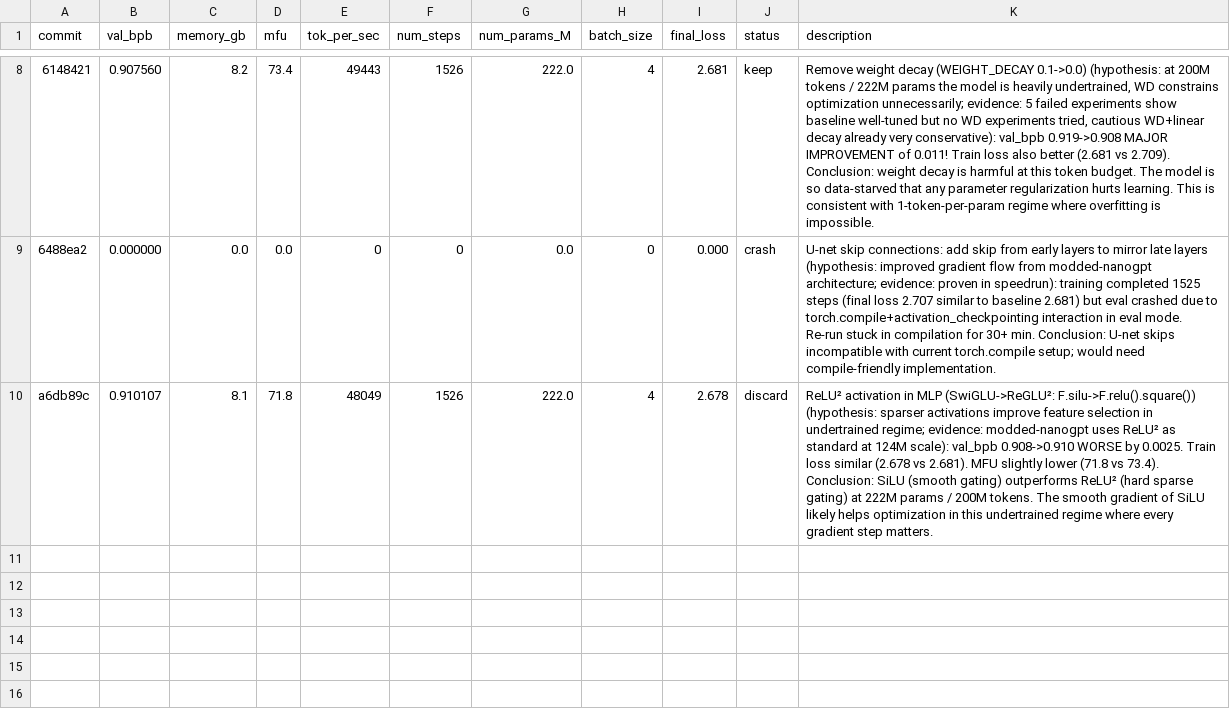
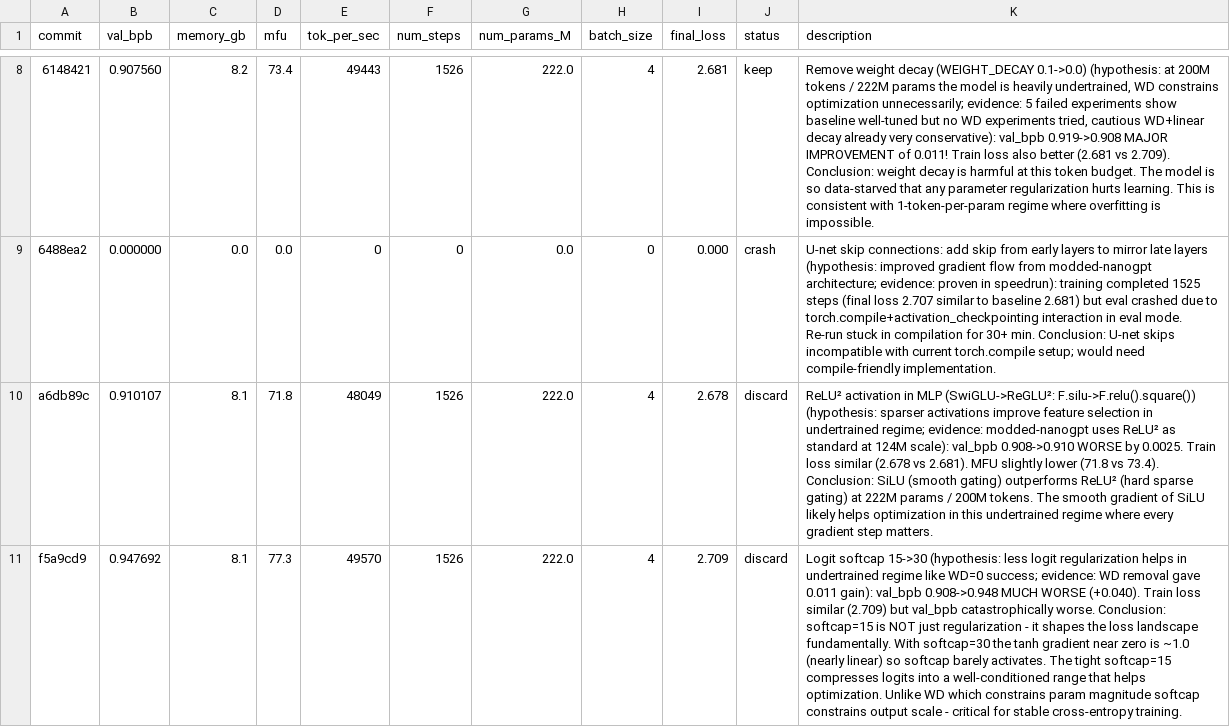
Before and after one commit to Djordje-Stojanovic/TrainRTX5070_200MTokens, a TSV file: results.tsv, drawn as a sheet; only a part is shown, gaps mark what is left out; the diff names each change by its address in the sheet, - before the commit and + after, or states it on an @@ line.

Commit message:
results: discard logit softcap 15->30 (val_bpb 0.908->0.948, much worse)

```diff
--- a/results.tsv
+++ b/results.tsv
+row 11: f5a9cd9 | 0.947692 | 8.1 | 77.3 | 49570 | 1526 | 222.0 | 4 | 2.709 | discard | Logit softcap 15->30 (hypothesis: less logit regularization helps in undertrained regime like WD=0 success; evidence: WD removal gave 0.011 gain): val_bpb 0.908->0.948 MUCH WORSE (+0.040). Train loss similar (2.709) but val_bpb catastrophically worse. Conclusion: softcap=15 is NOT just regularization - it shapes the loss landscape fundamentally. With softcap=30 the tanh gradient near zero is ~1.0 (nearly linear) so softcap barely activates. The tight softcap=15 compresses logits into a well-conditioned range that helps optimization. Unlike WD which constrains param magnitude softcap constrains output scale - critical for stable cross-entropy training.
```
